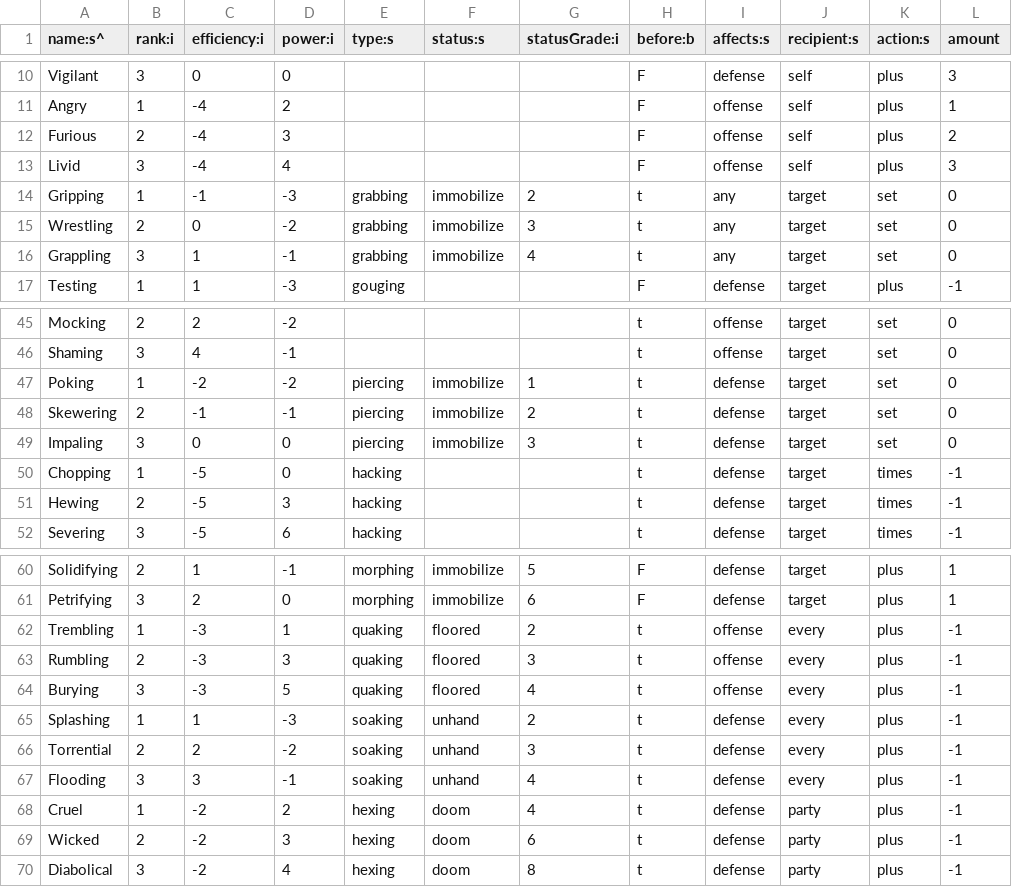
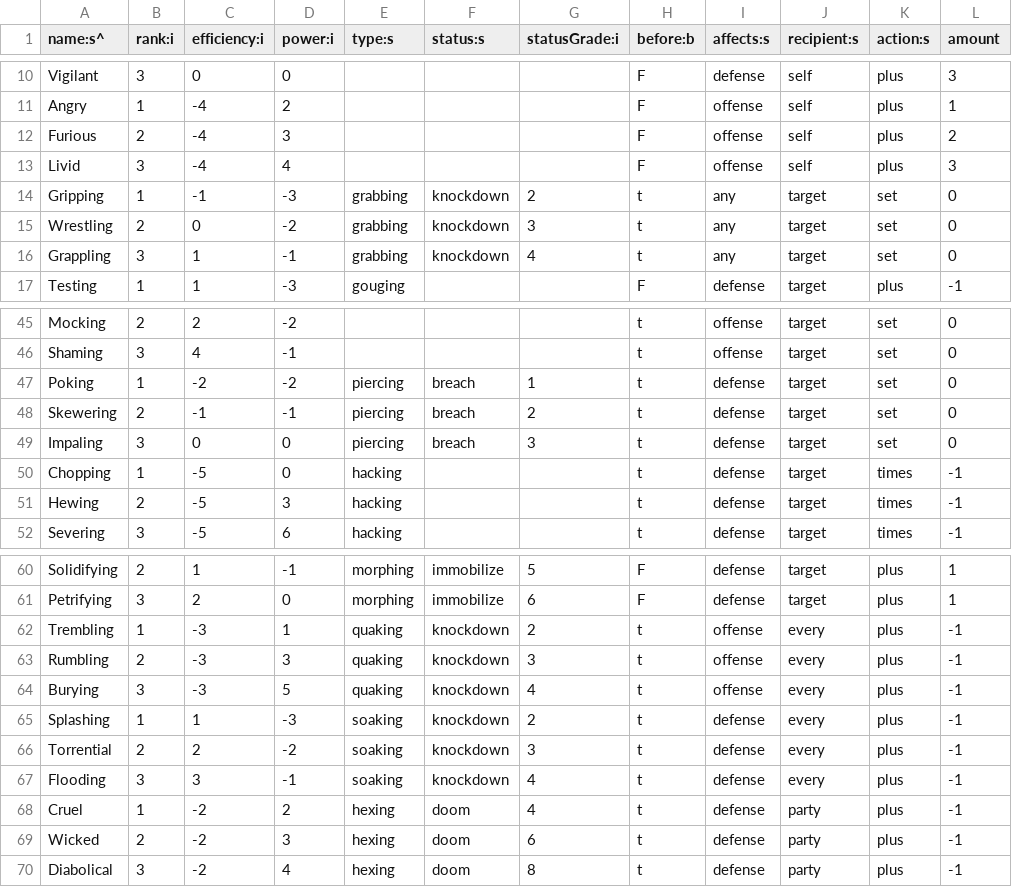
Before and after one commit to tommyettinger/BeneathContempt, a TSV file: data/Maneuver.tsv, drawn as a sheet; only a part is shown, gaps mark what is left out; the diff names each change by its address in the sheet, - before the commit and + after, or states it on an @@ line.

```diff
--- a/data/Maneuver.tsv
+++ b/data/Maneuver.tsv
-F14:F16 (status:s): immobilize
+F14:F16 (status:s): knockdown
-F47:F49 (status:s): immobilize
+F47:F49 (status:s): breach
-F62:F64 (status:s): floored
+F62:F64 (status:s): knockdown
-F65:F67 (status:s): unhand
+F65:F67 (status:s): knockdown
```
Also changed, not shown: data/Effect.tsv, 1 other file.
